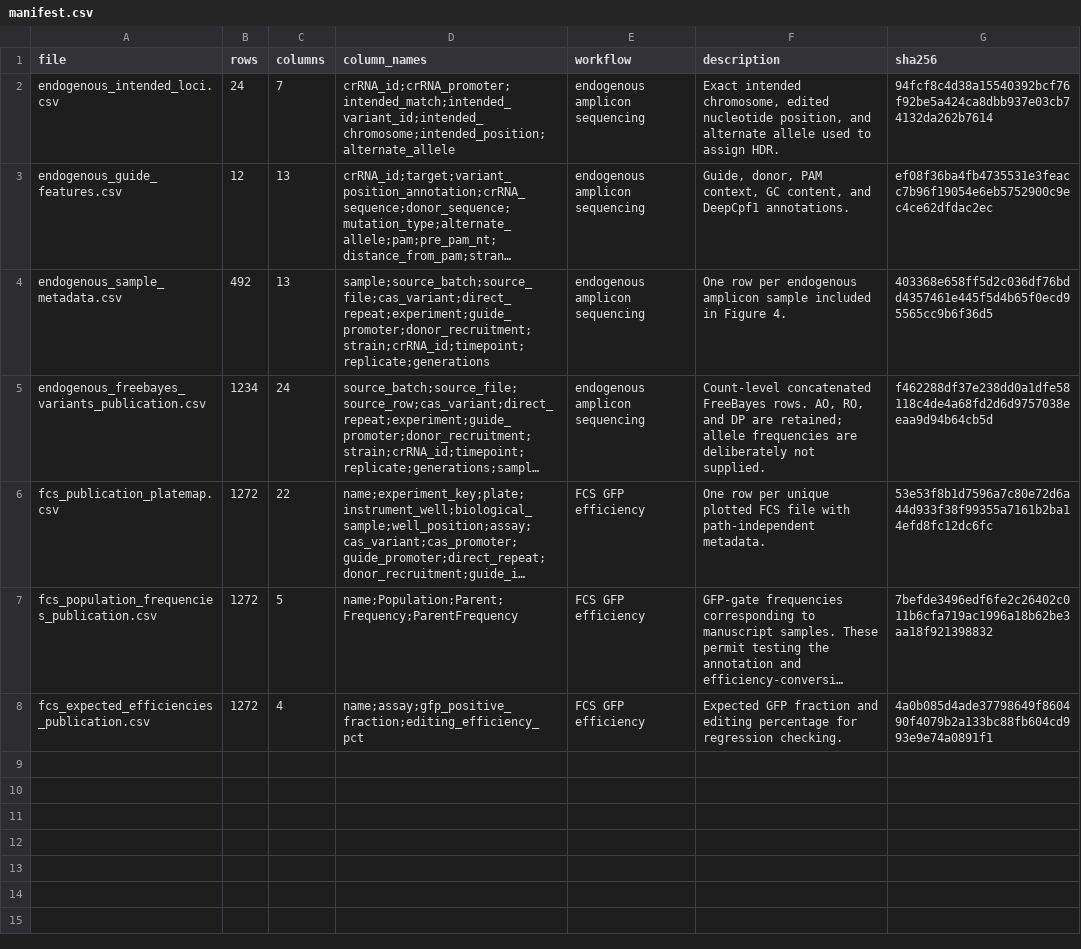
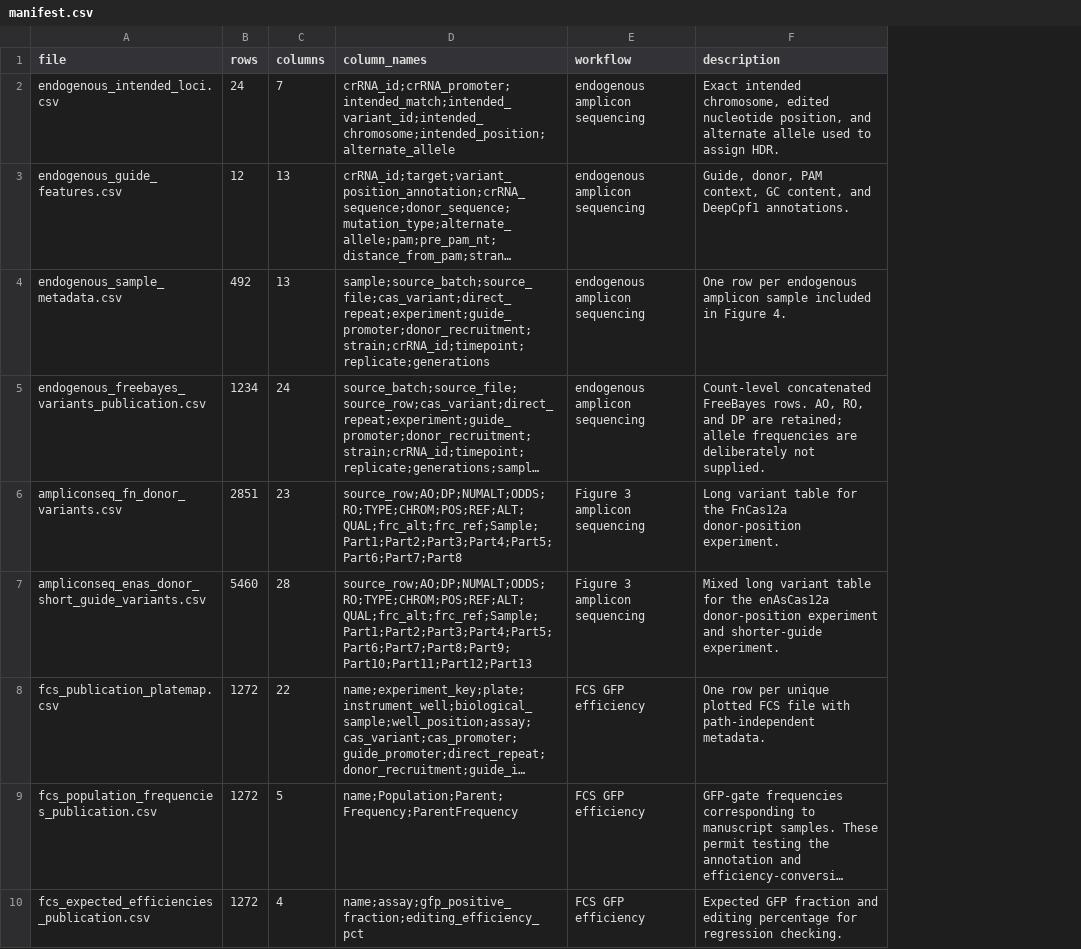
Before and after one commit to vbstagui98/cas12a_precision_editing, a CSV file: data/publication_inputs/manifest.csv, drawn as a sheet; long unchanged cells end in …; removed rows and columns are numbered as before the commit, all else as after; the diff names each change by its address in the sheet, - before the commit and + after, or states it on an @@ line.

Commit message:
Add Figure 3 ampliconseq workflow data

```diff
--- a/data/publication_inputs/manifest.csv
+++ b/data/publication_inputs/manifest.csv
-column G (sha256), rows 2-8: 94fcf8c4d38a15540392bcf76f92be5a424ca8dbb937e03cb74132da262b7614 | ef08f36ba4fb4735531e3feacc7b96f19054e6eb5752900c9ec4ce62dfdac2ec | 403368e658ff5d2c036df76bdd4357461e445f5d4b65f0ecd95565cc9b6f36d5 | f462288df37e238dd0a1dfe58118c4de4a68fd2d6d9757038eeaa9d94b64cb5d | 53e53f8b1d7596a7c80e72d6a44d933f38f99355a7161b2ba14efd8fc12dc6fc | 7befde3496edf6fe2c26402c011b6cfa719ac1996a18b62be3aa18f921398832 | 4a0b085d4ade37798649f860490f4079b2a133bc88fb604cd993e9e74a0891f1
+row 6: ampliconseq_fn_donor_variants.csv | 2851 | 23 | source_row;AO;DP;NUMALT;ODDS;RO;TYPE;CHROM;POS;REF;ALT;QUAL;frc_alt;frc_ref;Sample;Part1;Part2;Part3;Part4;Part5;Part6;Part7;Part8 | Figure 3 amplicon sequencing | Long variant table for the FnCas12a donor-position experiment.
+row 7: ampliconseq_enas_donor_short_guide_variants.csv | 5460 | 28 | source_row;AO;DP;NUMALT;ODDS;RO;TYPE;CHROM;POS;REF;ALT;QUAL;frc_alt;frc_ref;Sample;Part1;Part2;Part3;Part4;Part5;Part6;Part7;Part8;Part9;Part10;Part11;Part12;Part13 | Figure 3 amplicon sequencing | Mixed long variant table for the enAsCas12a donor-position experiment and shorter-guide experiment.
```
Also changed, not shown: 9 other files.
